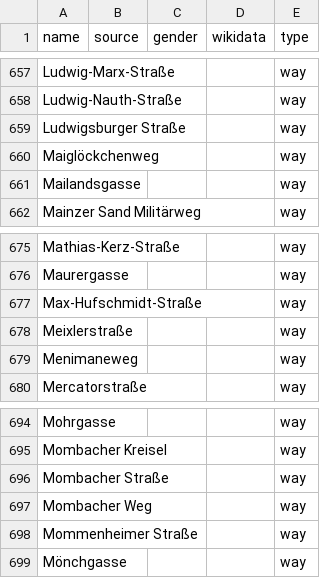
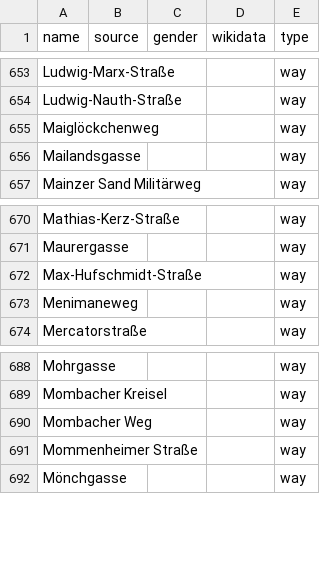
Before and after one commit to EqualStreetNames/equalstreetnames-mainz, a CSV file: data/other.csv, drawn as a sheet; only a part is shown, gaps mark what is left out; removed rows and columns are numbered as before the commit, all else as after; the diff covers the shown part only; the diff names each change by its address in the sheet, - before the commit and + after, or states it on an @@ line.

```diff
--- a/data/other.csv
+++ b/data/other.csv
-row 659: Ludwigsburger Straße |  |  |  | way
-row 678: Meixlerstraße |  |  |  | way
-row 696: Mombacher Straße |  |  |  | way
```
Also changed, not shown: 1 added row and 5 removed rows elsewhere in this file, data/gender.csv, 3 other files.
